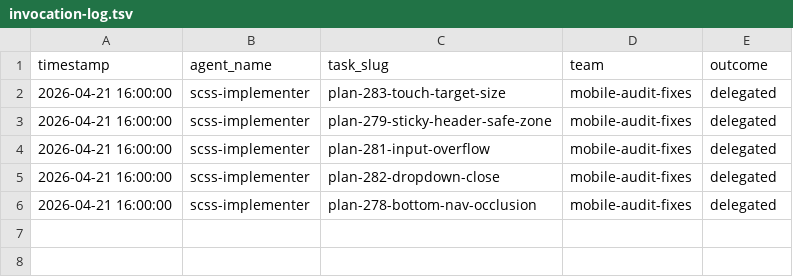
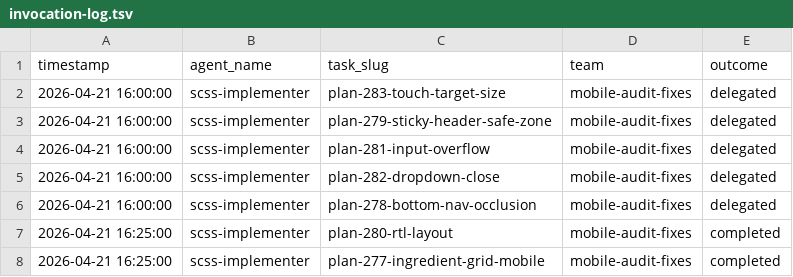
Before and after one commit to WDD-CODER/foodVibe1.0, a TSV file: .claude/agents/invocation-log.tsv, drawn as a sheet.

```diff
--- a/.claude/agents/invocation-log.tsv
+++ b/.claude/agents/invocation-log.tsv
@@ -6 +6,3 @@ timestamp	agent_name	task_slug	team	outcome
 2026-04-21 16:00:00	scss-implementer	plan-278-bottom-nav-occlusion	mobile-audit-fixes	delegated
+2026-04-21 16:25:00	scss-implementer	plan-280-rtl-layout	mobile-audit-fixes	completed
+2026-04-21 16:25:00	scss-implementer	plan-277-ingredient-grid-mobile	mobile-audit-fixes	completed
```
Also changed, not shown: .claude/reflect/failure-log.tsv, 3 other files.
